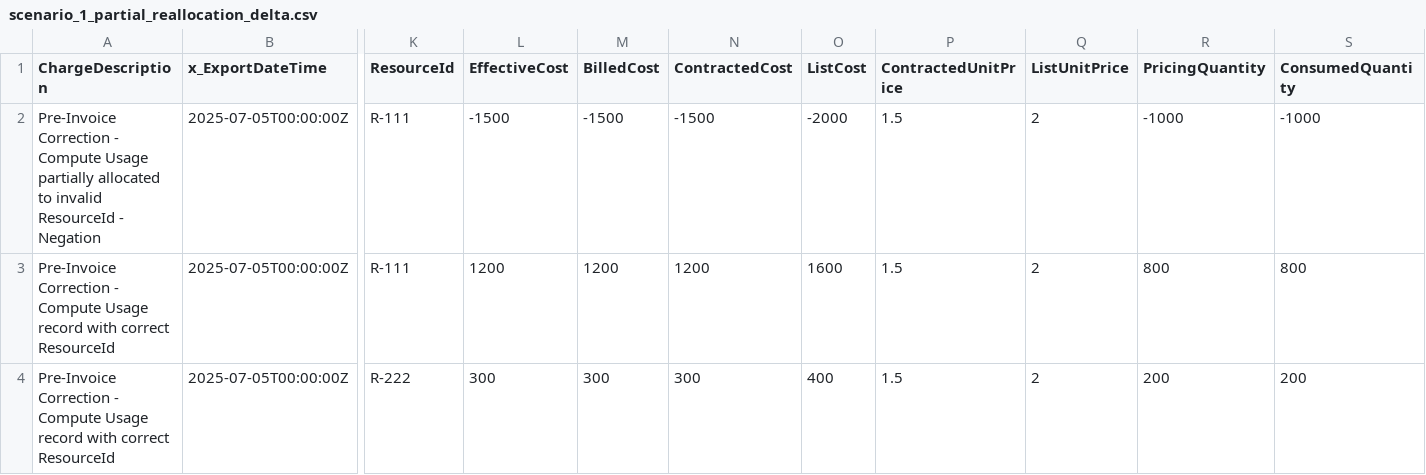
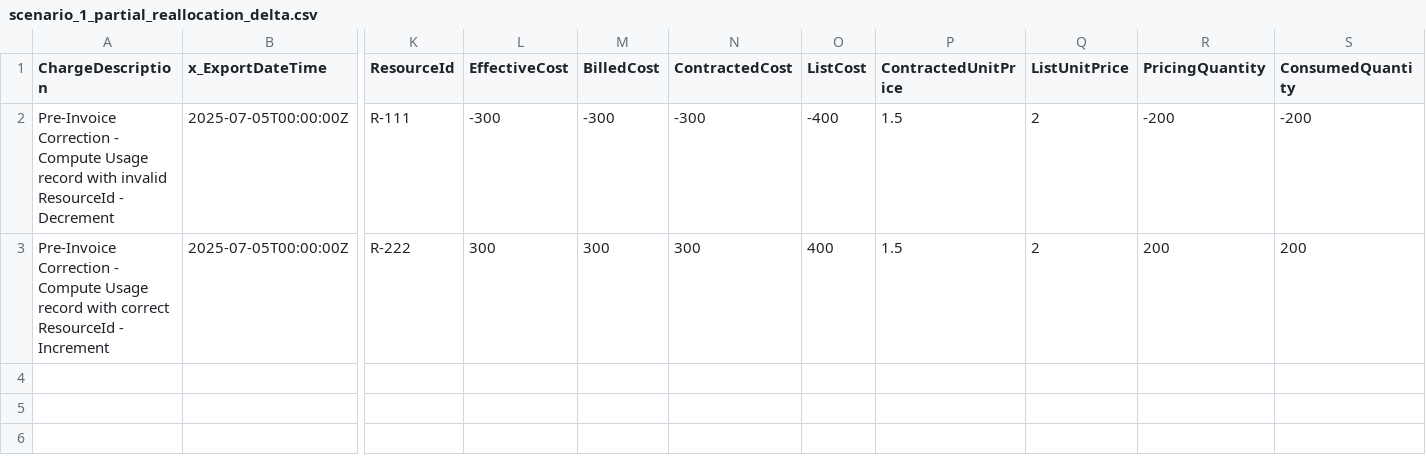
Before and after one commit to FinOps-Open-Cost-and-Usage-Spec/FOCUS_Spec, a CSV file: specification/data/correction-handling-examples/open-billing-period-previous/scenario_1_partial_reallocation_delta.csv, drawn as a sheet; only a part is shown, gaps mark what is left out; removed rows and columns are numbered as before the commit, all else as after; rows hold the shown columns only; the diff names each change by its address in the sheet, - before the commit and + after, or states it on an @@ line.

```diff
--- a/specification/data/correction-handling-examples/open-billing-period-previous/scenario_1_partial_reallocation_delta.csv
+++ b/specification/data/correction-handling-examples/open-billing-period-previous/scenario_1_partial_reallocation_delta.csv
-row 2: Pre-Invoice Correction - Compute Usage partially allocated to invalid ResourceId - Negation | 2025-07-05T00:00:00Z | R-111 | -1500 | -1500 | -1500 | -2000 | 1.5 | 2 | -1000 | -1000
-A2 (ChargeDescription): …record with correct ResourceId
+A2 (ChargeDescription): …record with invalid ResourceId - Decrement
-L2 (EffectiveCost): 1200
+L2 (EffectiveCost): -300
-M2 (BilledCost): 1200
+M2 (BilledCost): -300
-N2 (ContractedCost): 1200
+N2 (ContractedCost): -300
-O2 (ListCost): 1600
+O2 (ListCost): -400
-R2 (PricingQuantity): 800
+R2 (PricingQuantity): -200
-S2 (ConsumedQuantity): 800
+S2 (ConsumedQuantity): -200
-A3 (ChargeDescription): …correct ResourceId
+A3 (ChargeDescription): …correct ResourceId - Increment
```
Also changed, not shown: specification/data/correction-handling-examples/open-billing-period-current/scenario_1_partial_reallocation_delta.csv, specification/data/correction-handling-examples/open-billing-period-current/scenario_1_partial_reallocation_ledger.csv, 1 other file.
